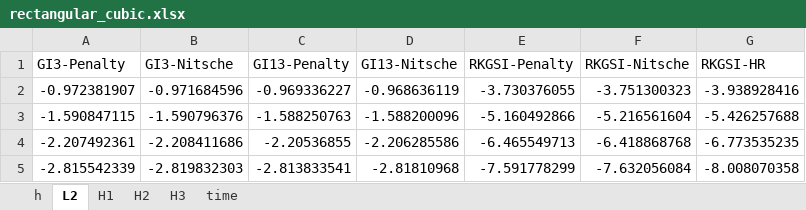
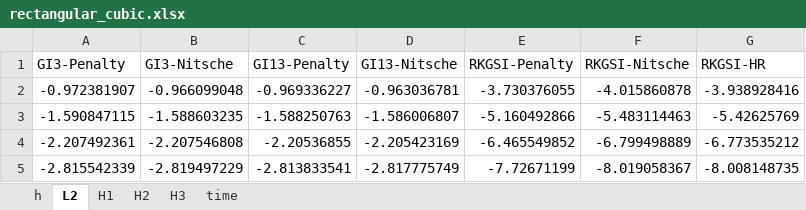
Before and after one commit to wuxinyu11/hrbc-plate, an Excel workbook: xlsx/rectangular_cubic.xlsx, sheet L2, drawn as a sheet; values as stored, in another font and other column widths than the file's, no borders; the diff names each change by its address in the sheet, - before the commit and + after, or states it on an @@ line.

```diff
--- a/xlsx/rectangular_cubic.xlsx (sheet L2)
+++ b/xlsx/rectangular_cubic.xlsx (sheet L2)
-B2 (GI3-Nitsche): -0.971684596
+B2 (GI3-Nitsche): -0.966099048
-D2 (GI13-Nitsche): -0.968636119
+D2 (GI13-Nitsche): -0.963036781
-F2 (RKGSI-Nitsche): -3.751300323
+F2 (RKGSI-Nitsche): -4.015860878
-B3 (GI3-Nitsche): -1.590796376
+B3 (GI3-Nitsche): -1.588603235
-D3 (GI13-Nitsche): -1.588200096
+D3 (GI13-Nitsche): -1.586006807
-F3 (RKGSI-Nitsche): -5.216561604
+F3 (RKGSI-Nitsche): -5.483114463
-G3 (RKGSI-HR): -5.426257688
+G3 (RKGSI-HR): -5.42625769
-B4 (GI3-Nitsche): -2.208411686
+B4 (GI3-Nitsche): -2.207546808
-D4 (GI13-Nitsche): -2.206285586
+D4 (GI13-Nitsche): -2.205423169
-E4 (RKGSI-Penalty): -6.465549713
+E4 (RKGSI-Penalty): -6.465549852
-F4 (RKGSI-Nitsche): -6.418868768
+F4 (RKGSI-Nitsche): -6.799498889
-G4 (RKGSI-HR): -6.773535235
+G4 (RKGSI-HR): -6.773535212
-B5 (GI3-Nitsche): -2.819832303
+B5 (GI3-Nitsche): -2.819497229
-D5 (GI13-Nitsche): -2.81810968
+D5 (GI13-Nitsche): -2.817775749
-E5 (RKGSI-Penalty): -7.591778299
+E5 (RKGSI-Penalty): -7.72671199
-F5 (RKGSI-Nitsche): -7.632056084
+F5 (RKGSI-Nitsche): -8.019058367
-G5 (RKGSI-HR): -8.008070358
+G5 (RKGSI-HR): -8.008148735
```
Also changed, not shown: sheet time, sheet H1, sheet H2, sheet H3, xlsx/alpha.xlsx, xlsx/rectangular_quartic.xlsx, 20 other files.
